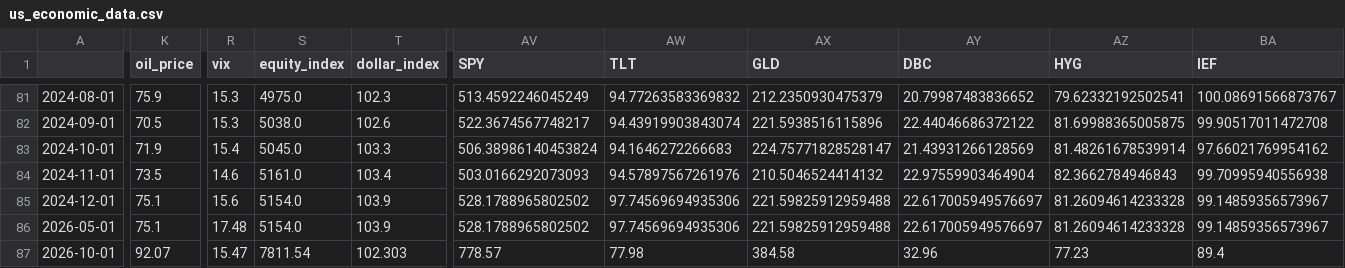
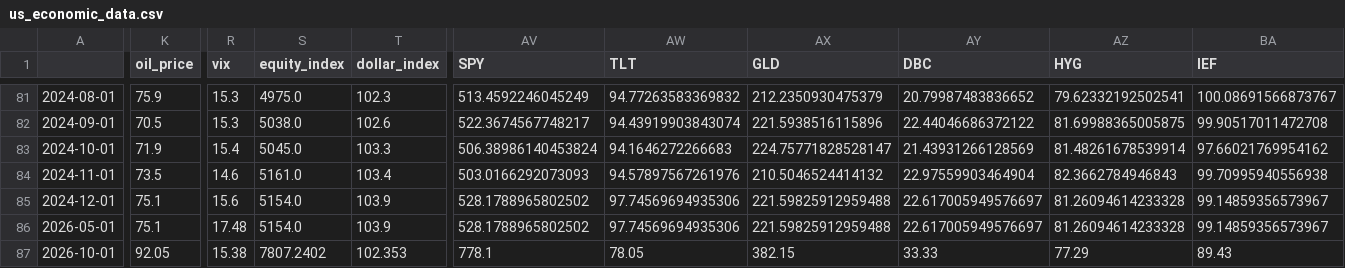
Before and after one commit to yourfutureboyfriends/Math_Model, a CSV file: macro_research_platform/data/us_economic_data.csv, drawn as a sheet; only a part is shown, gaps mark what is left out; the diff covers the shown part only; the diff names each change by its address in the sheet, - before the commit and + after, or states it on an @@ line.

```diff
--- a/macro_research_platform/data/us_economic_data.csv
+++ b/macro_research_platform/data/us_economic_data.csv
-K87 (oil_price): 92.07
+K87 (oil_price): 92.05
-R87 (vix): 15.47
+R87 (vix): 15.38
-S87 (equity_index): 7811.54
+S87 (equity_index): 7807.2402
-T87 (dollar_index): 102.303
+T87 (dollar_index): 102.353
-AV87 (SPY): 778.57
+AV87 (SPY): 778.1
-AW87 (TLT): 77.98
+AW87 (TLT): 78.05
-AX87 (GLD): 384.58
+AX87 (GLD): 382.15
-AY87 (DBC): 32.96
+AY87 (DBC): 33.33
-AZ87 (HYG): 77.23
+AZ87 (HYG): 77.29
-BA87 (IEF): 89.4
+BA87 (IEF): 89.43
```
Also changed, not shown: 5 edited cells elsewhere in this file, 2 other files.
